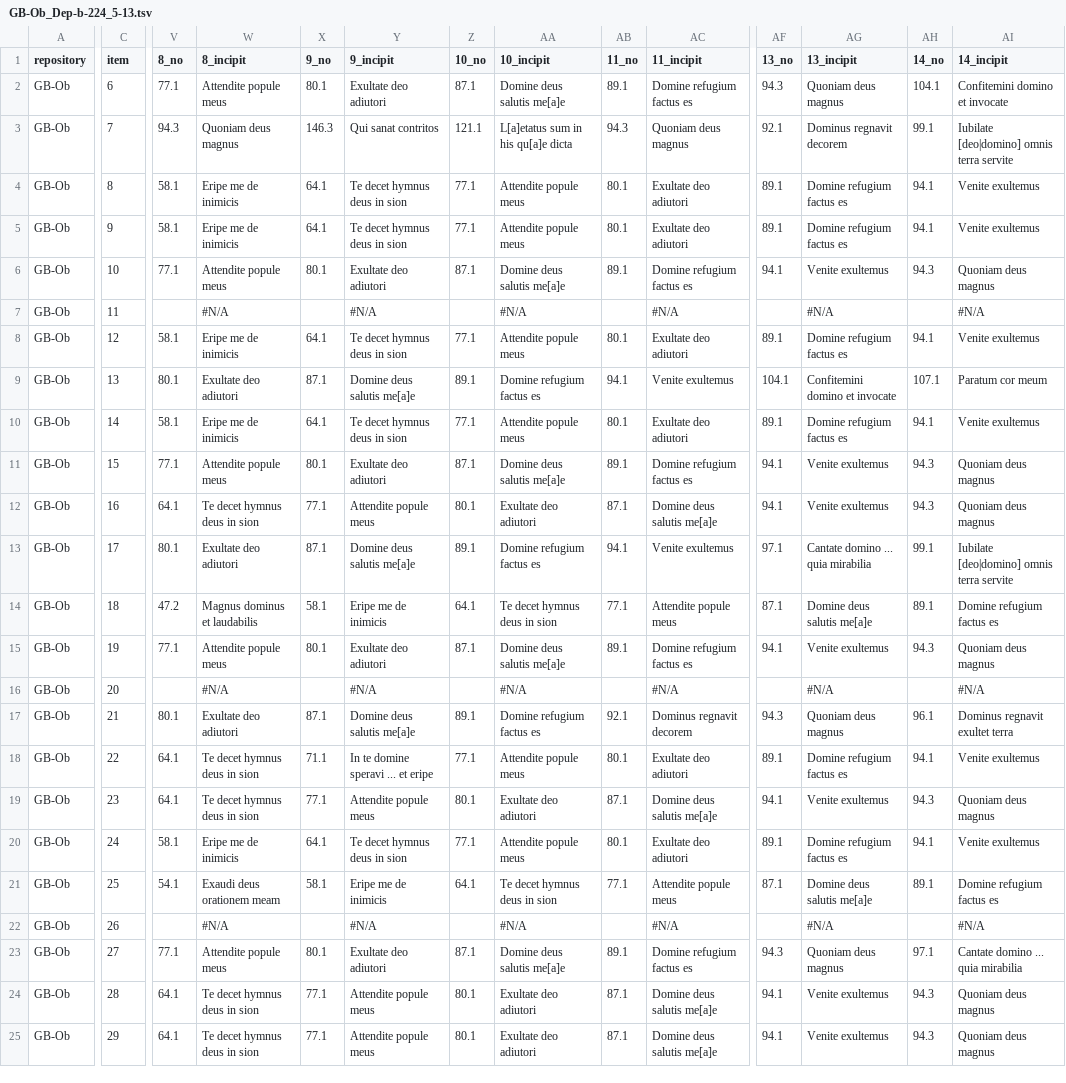
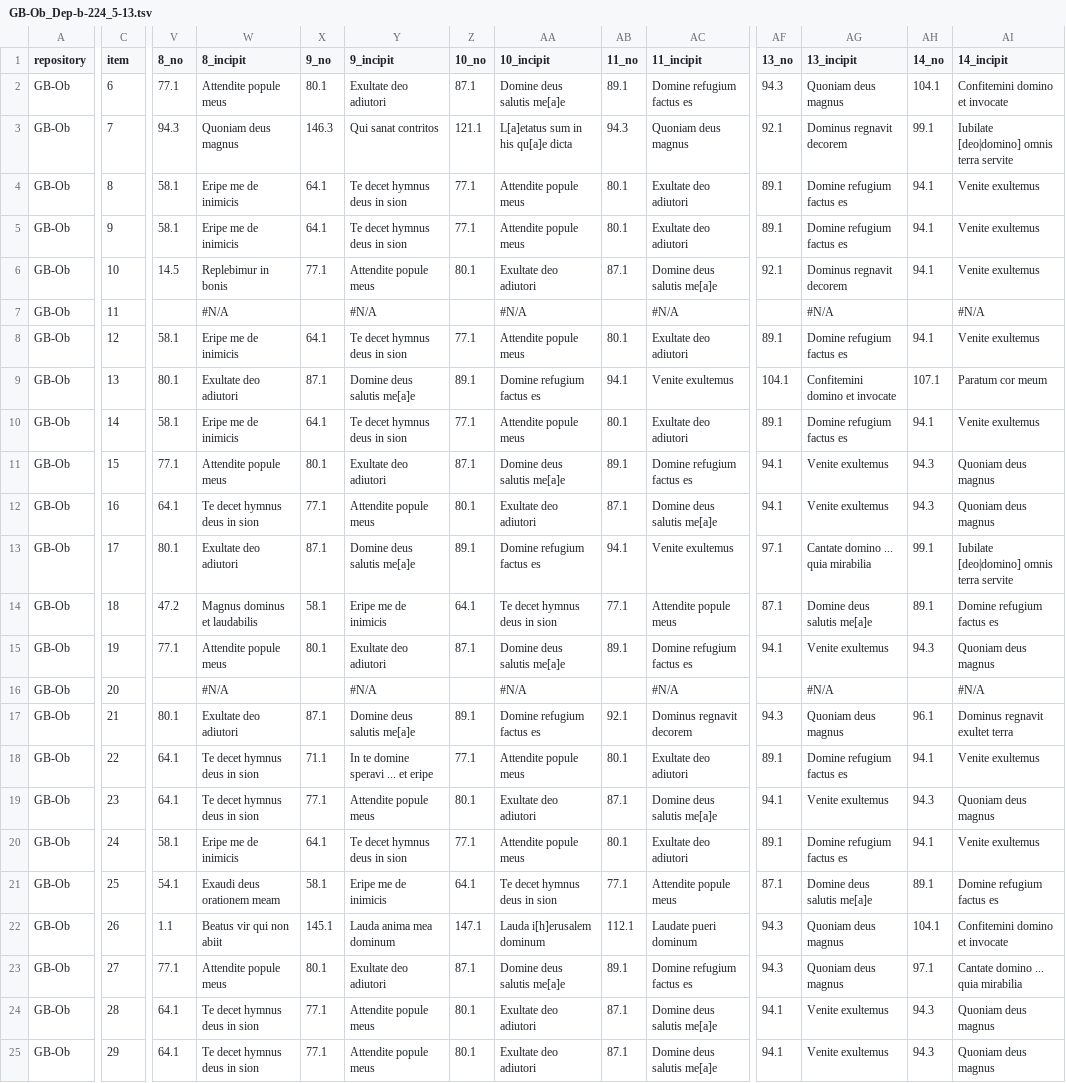
Before and after one commit to Nemer50/alleluia, a TSV file: GB-Ob_Dep-b-224_5-13.tsv, drawn as a sheet; only a part is shown, gaps mark what is left out; the diff covers the shown part only; the diff names each change by its address in the sheet, - before the commit and + after, or states it on an @@ line.

Commit message:
TSV payload from Google Sheets

```diff
--- a/GB-Ob_Dep-b-224_5-13.tsv
+++ b/GB-Ob_Dep-b-224_5-13.tsv
-V6 (8_no): 77.1
+V6 (8_no): 14.5
-W6 (8_incipit): Attendite popule meus
+W6 (8_incipit): Replebimur in bonis
-X6 (9_no): 80.1
+X6 (9_no): 77.1
-Y6 (9_incipit): Exultate deo adiutori
+Y6 (9_incipit): Attendite popule meus
-Z6 (10_no): 87.1
+Z6 (10_no): 80.1
-AA6 (10_incipit): Domine deus salutis me[a]e
+AA6 (10_incipit): Exultate deo adiutori
-AB6 (11_no): 89.1
+AB6 (11_no): 87.1
-AC6 (11_incipit): Domine refugium factus es
+AC6 (11_incipit): Domine deus salutis me[a]e
-AF6 (13_no): 94.1
+AF6 (13_no): 92.1
-AG6 (13_incipit): Venite exultemus
+AG6 (13_incipit): Dominus regnavit decorem
-AH6 (14_no): 94.3
+AH6 (14_no): 94.1
-AI6 (14_incipit): Quoniam deus magnus
+AI6 (14_incipit): Venite exultemus
-V22 (8_no): (empty)
+V22 (8_no): 1.1
-W22 (8_incipit): #N/A
+W22 (8_incipit): Beatus vir qui non abiit
-X22 (9_no): (empty)
+X22 (9_no): 145.1
-Y22 (9_incipit): #N/A
+Y22 (9_incipit): Lauda anima mea dominum
-Z22 (10_no): (empty)
+Z22 (10_no): 147.1
-AA22 (10_incipit): #N/A
+AA22 (10_incipit): Lauda i[h]erusalem dominum
-AB22 (11_no): (empty)
+AB22 (11_no): 112.1
-AC22 (11_incipit): #N/A
+AC22 (11_incipit): Laudate pueri dominum
-AF22 (13_no): (empty)
+AF22 (13_no): 94.3
-AG22 (13_incipit): #N/A
+AG22 (13_incipit): Quoniam deus magnus
-AH22 (14_no): (empty)
+AH22 (14_no): 104.1
-AI22 (14_incipit): #N/A
+AI22 (14_incipit): Confitemini domino et invocate
```
Also changed, not shown: 77 edited cells elsewhere in this file.
